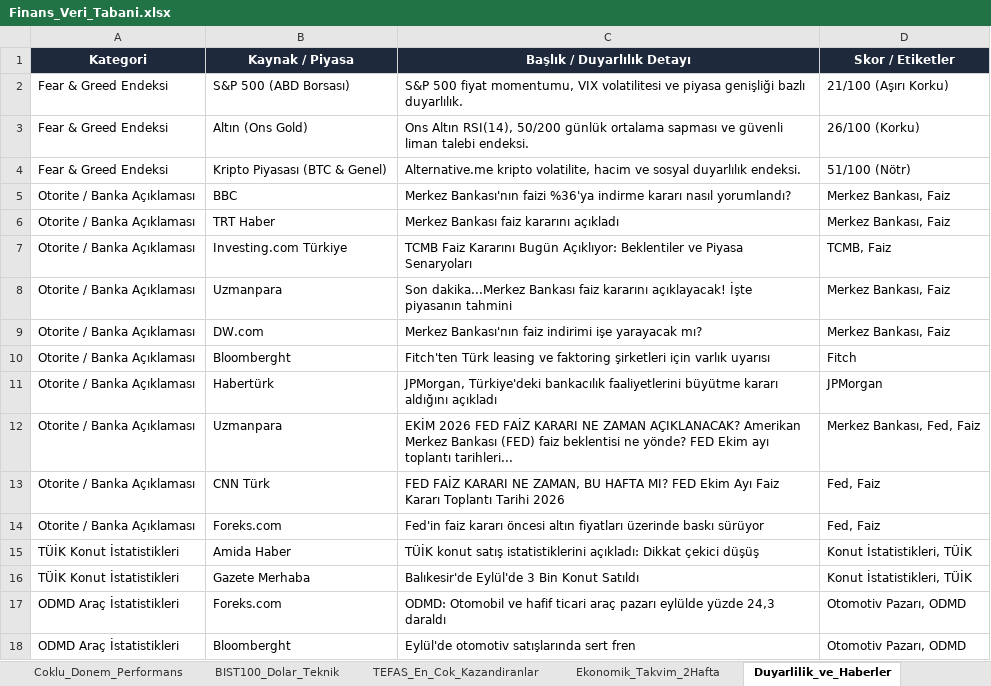
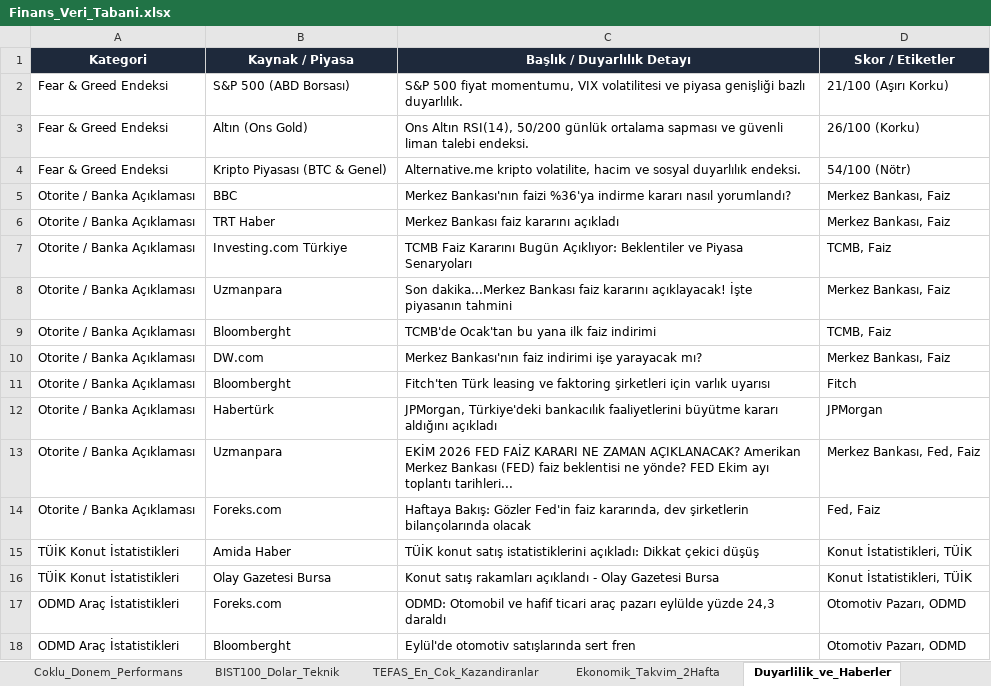
Before and after one commit to dorukcirit/DCfinans, an Excel workbook: docs/Finans_Veri_Tabani.xlsx, sheet Duyarlilik_ve_Haberler, drawn as a sheet; values as stored, in another font and other column widths than the file's, no borders; removed rows and columns are numbered as before the commit, all else as after; the diff names each change by its address in the sheet, - before the commit and + after, or states it on an @@ line.

```diff
--- a/docs/Finans_Veri_Tabani.xlsx (sheet Duyarlilik_ve_Haberler)
+++ b/docs/Finans_Veri_Tabani.xlsx (sheet Duyarlilik_ve_Haberler)
-D4 (Skor / Etiketler): 51/100 (Nötr)
+D4 (Skor / Etiketler): 54/100 (Nötr)
+row 9: Otorite / Banka Açıklaması | Bloomberght | TCMB'de Ocak'tan bu yana ilk faiz indirimi | TCMB, Faiz
-row 13: Otorite / Banka Açıklaması | CNN Türk | FED FAİZ KARARI NE ZAMAN, BU HAFTA MI? FED Ekim Ayı Faiz Kararı Toplantı Tarihi 2026 | Fed, Faiz
-C14 (Başlık / Duyarlılık Detayı): Fed'in faiz kararı öncesi altın fiyatları üzerinde baskı sürüyor
+C14 (Başlık / Duyarlılık Detayı): Haftaya Bakış: Gözler Fed'in faiz kararında, dev şirketlerin bilançolarında olacak
-B16 (Kaynak / Piyasa): Gazete Merhaba
+B16 (Kaynak / Piyasa): Olay Gazetesi Bursa
-C16 (Başlık / Duyarlılık Detayı): Balıkesir'de Eylül'de 3 Bin Konut Satıldı
+C16 (Başlık / Duyarlılık Detayı): Konut satış rakamları açıklandı - Olay Gazetesi Bursa
```
Also changed, not shown: sheet Ekonomik_Takvim_2Hafta, sheet Coklu_Donem_Performans, sheet Gunluk_Arsiv_Log, sheet BIST100_Dolar_Teknik, raporlar/Finans_Veri_Tabani.xlsx, 7 other files.
